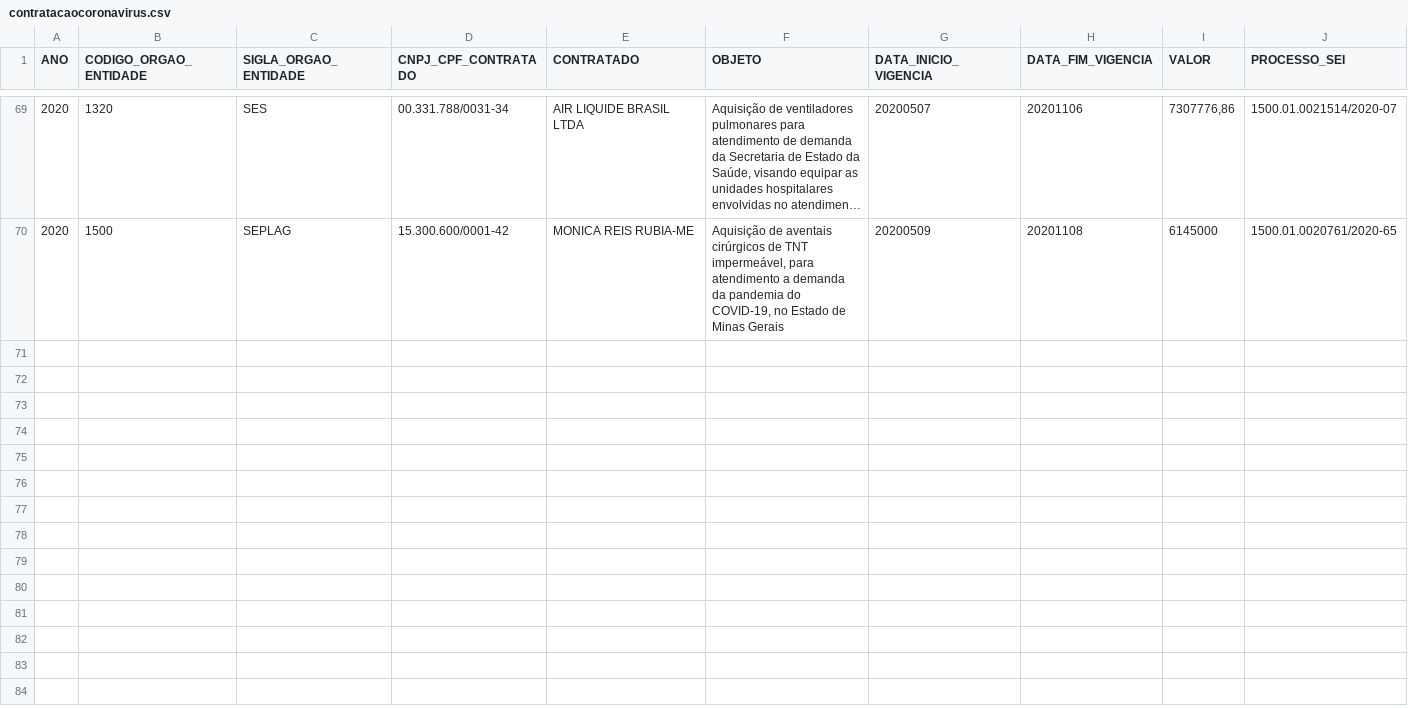
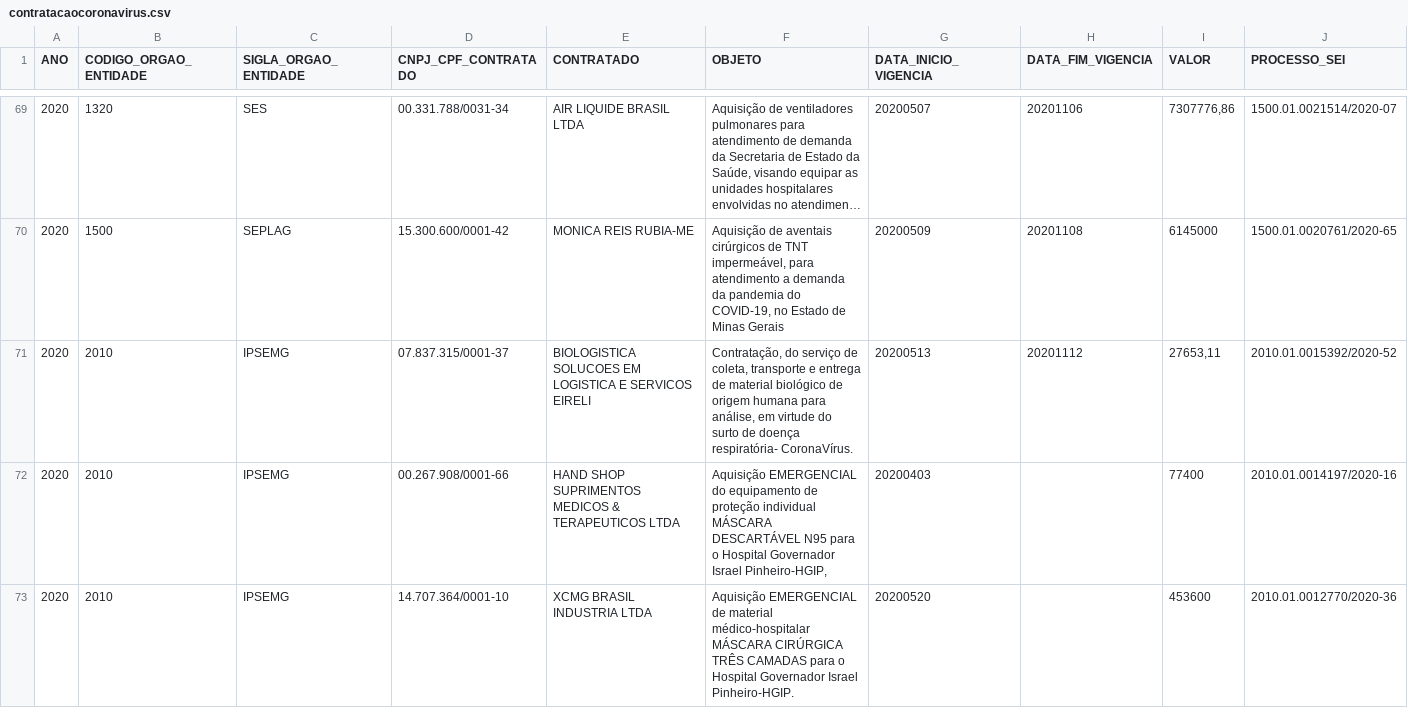
Before and after one commit to transparencia-mg/inventario-de-dados, a CSV file: contratacoes-covid19/contratacaocoronavirus.csv, drawn as a sheet; only a part is shown, gaps mark what is left out; long unchanged cells end in …; rows hold the shown columns only; the diff names each change by its address in the sheet, - before the commit and + after, or states it on an @@ line.

Commit message:
Inclui arquivos do IPSEMG

```diff
--- a/contratacoes-covid19/contratacaocoronavirus.csv
+++ b/contratacoes-covid19/contratacaocoronavirus.csv
+row 71: 2020 | 2010 | IPSEMG | 07.837.315/0001-37 | BIOLOGISTICA SOLUCOES EM LOGISTICA E SERVICOS EIRELI | Contratação, do serviço de coleta, transporte e entrega de material biológico de origem humana para análise, em virtude do surto de doença respiratória- CoronaVírus. | 20200513 | 20201112 | 27653,11 | 2010.01.0015392/2020-52
+row 72: 2020 | 2010 | IPSEMG | 00.267.908/0001-66 | HAND SHOP SUPRIMENTOS MEDICOS & TERAPEUTICOS LTDA | Aquisição EMERGENCIAL do equipamento de proteção individual MÁSCARA DESCARTÁVEL N95 para o Hospital Governador Israel Pinheiro-HGIP, | 20200403 |  | 77400 | 2010.01.0014197/2020-16
+row 73: 2020 | 2010 | IPSEMG | 14.707.364/0001-10 | XCMG BRASIL INDUSTRIA LTDA | Aquisição EMERGENCIAL de material médico-hospitalar MÁSCARA CIRÚRGICA TRÊS CAMADAS para o Hospital Governador Israel Pinheiro-HGIP. | 20200520 |  | 453600 | 2010.01.0012770/2020-36
```
Also changed, not shown: contratacoes-covid19/contratacaocoronavirus-evidencias.csv.
